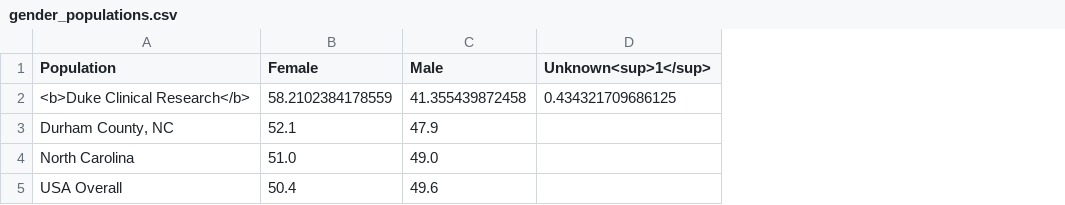
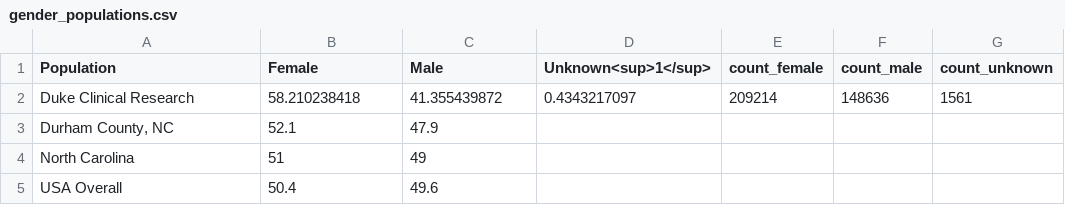
Before and after one commit to elliott-fisher/datawrapper, a CSV file: gender_populations.csv, drawn as a sheet; removed rows and columns are numbered as before the commit, all else as after; the diff names each change by its address in the sheet, - before the commit and + after, or states it on an @@ line.

```diff
--- a/gender_populations.csv
+++ b/gender_populations.csv
+column E (count_female), empty
+column F (count_male), empty
+column G (count_unknown), empty
-row 2: <b>Duke Clinical Research</b> | 58.2102384178559 | 41.355439872458 | 0.434321709686125
+row 2: Duke Clinical Research | 58.210238418 | 41.355439872 | 0.4343217097 | 209214 | 148636 | 1561
-B4 (Female): 51.0
+B4 (Female): 51
-C4 (Male): 49.0
+C4 (Male): 49
```
Also changed, not shown: age18_populations.csv, age_cat.csv, 8 other files.
